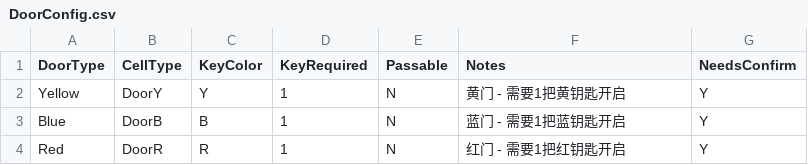
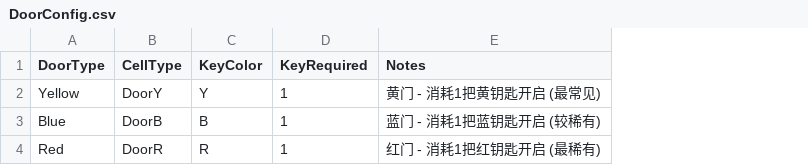
Before and after one commit to yuanzhengjie/-Echoes_of_the_Inverted_Tower_doc, a CSV file: converted/DoorConfig.csv, drawn as a sheet; removed rows and columns are numbered as before the commit, all else as after; the diff names each change by its address in the sheet, - before the commit and + after, or states it on an @@ line.

Commit message:
feat: 完成所有配置文件的数值设计
- PlayerConfig.csv: 设计玩家初始属性 (HP=1000, ATK=10, DEF=10, KeyY=1)
- ShopOffers.csv: 设计3层商店价格体系 (5F/15F/25F)
- DoorConfig.csv: 确认门消耗规则 (1钥匙=1门)
- EnemyNameCorrections.csv: 设计敌人中文名称 (匹配机制特性)
- enemies.csv: 应用新敌人名称到主数据表

```diff
--- a/converted/DoorConfig.csv
+++ b/converted/DoorConfig.csv
-column E (Passable), rows 2-4: all N
-column G (NeedsConfirm), rows 2-4: all Y
-E2 (Notes): 黄门 - 需要1把黄钥匙开启
+E2 (Notes): 黄门 - 消耗1把黄钥匙开启 (最常见)
-E3 (Notes): 蓝门 - 需要1把蓝钥匙开启
+E3 (Notes): 蓝门 - 消耗1把蓝钥匙开启 (较稀有)
-E4 (Notes): 红门 - 需要1把红钥匙开启
+E4 (Notes): 红门 - 消耗1把红钥匙开启 (最稀有)
```
Also changed, not shown: converted/EnemyNameCorrections.csv, converted/PlayerConfig.csv, 2 other files.
